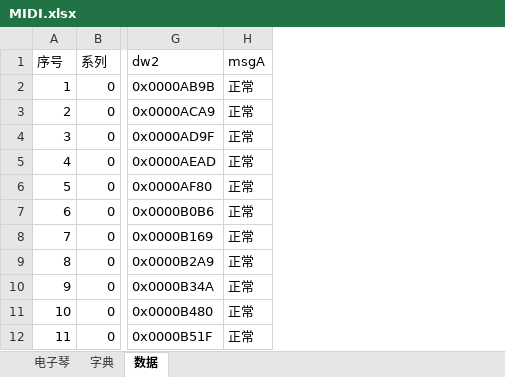
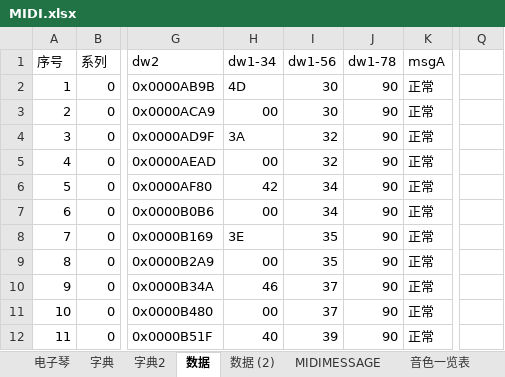
Before and after one commit to superanter/MIDI_YAMAHA, an Excel workbook: Other/资料/MIDI.xlsx, sheet 数据, drawn as a sheet; only a part is shown, gaps mark what is left out; values as stored, in another font and other column widths than the file's, no cell formats; the diff names each change by its address in the sheet, - before the commit and + after, or states it on an @@ line.

```diff
--- a/Other/资料/MIDI.xlsx (sheet 数据)
+++ b/Other/资料/MIDI.xlsx (sheet 数据)
+sheet tab: 字典2
+sheet tab: 数据 (2)
+sheet tab: MIDIMESSAGE
+sheet tab: 音色一览表
+column H, rows 1-12: dw1-34 | 4D | 00 | 3A | 00 | 42 | 00 | 3E | 00 | 46 | 00 | 40
+column I, rows 1-12: dw1-56 | 30 | 30 | 32 | 32 | 34 | 34 | 35 | 35 | 37 | 37 | 39
+column J, rows 1-12: dw1-78 | 90 | 90 | 90 | 90 | 90 | 90 | 90 | 90 | 90 | 90 | 90
+column Q, empty
```
Also changed, not shown: sheet 字典, other sheet tabs, cell formats, formulas that keep their value, 1 other file.
